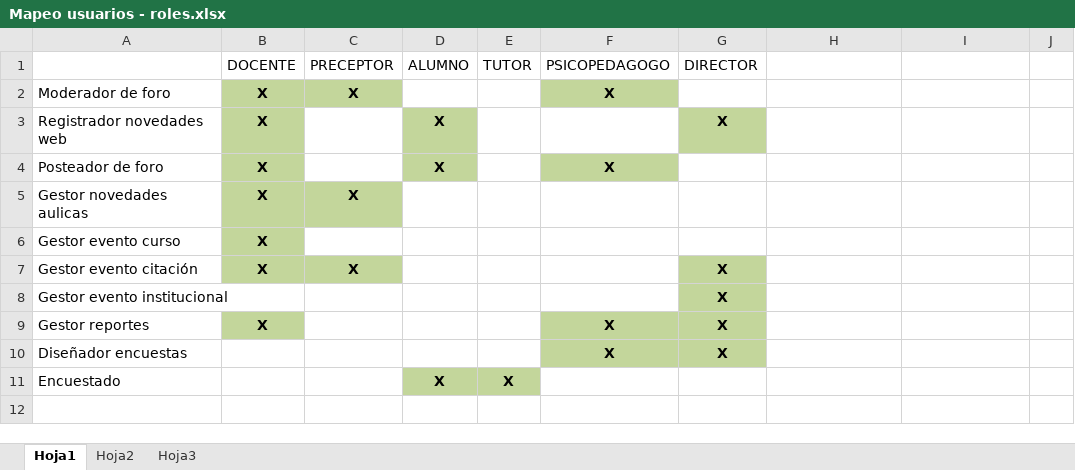
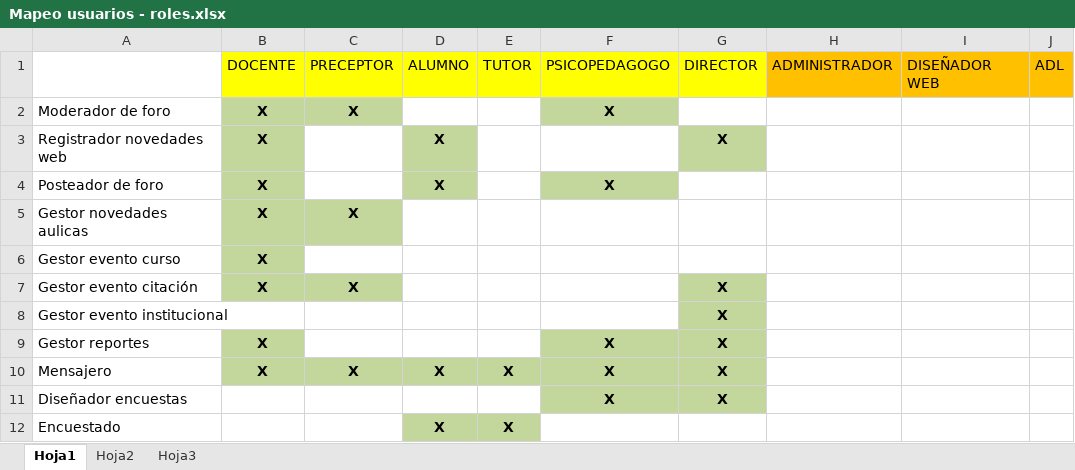
Before and after one commit to martinherr3/blpm, an Excel workbook: Docs/04-Requerimientos/Mapeo usuarios - roles.xlsx, sheet Hoja1, drawn as a sheet; values as stored, in another font and other column widths than the file's, no borders; the diff names each change by its address in the sheet, - before the commit and + after, or states it on an @@ line.

Commit message:
Roles adicionales agregados y diferenciados, dado que no son usuarios normales del sistema.

```diff
--- a/Docs/04-Requerimientos/Mapeo usuarios - roles.xlsx (sheet Hoja1)
+++ b/Docs/04-Requerimientos/Mapeo usuarios - roles.xlsx (sheet Hoja1)
-B1:G1 fill: none
+B1:G1 fill: #FFFF00
-H1: (empty)
+H1: ADMINISTRADOR
-H1:J1 fill: none
+H1:J1 fill: #FFC000
-I1: (empty)
+I1: DISEÑADOR WEB
-J1: (empty)
+J1: ADL
+row 10: Mensajero | X | X | X | X | X | X
```
